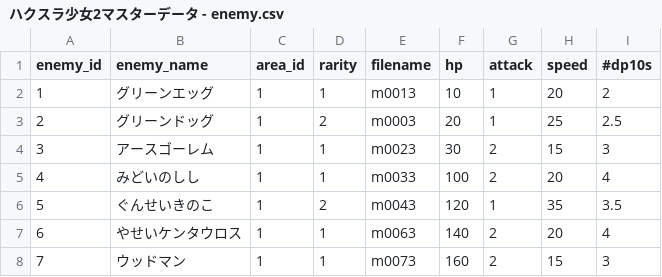
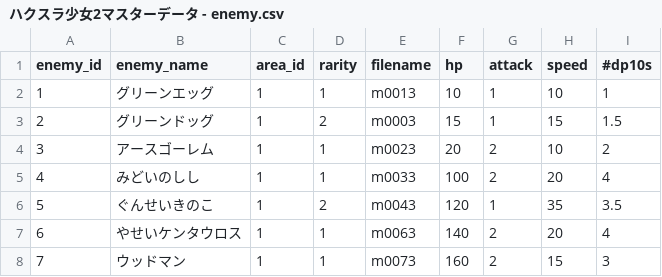
Before and after one commit to everystudio/hackslashGirls2, a CSV file: Assets/Models/ハクスラ少女2マスターデータ - enemy.csv, drawn as a sheet; only a part is shown.

```diff
--- a/Assets/Models/ハクスラ少女2マスターデータ - enemy.csv
+++ b/Assets/Models/ハクスラ少女2マスターデータ - enemy.csv
@@ -1,5 +1,5 @@
 enemy_id,enemy_name,area_id,rarity,filename,hp,attack,speed,#dp10s
-1,グリーンエッグ,1,1,m0013,10,1,20,2
-2,グリーンドッグ,1,2,m0003,20,1,25,2.5
-3,アースゴーレム,1,1,m0023,30,2,15,3
+1,グリーンエッグ,1,1,m0013,10,1,10,1
+2,グリーンドッグ,1,2,m0003,15,1,15,1.5
+3,アースゴーレム,1,1,m0023,20,2,10,2
 4,みどいのしし,1,1,m0033,100,2,20,4
```
Also changed, not shown: Assets/Models/ハクスラ少女2マスターデータ - item.csv, 3 other files.
